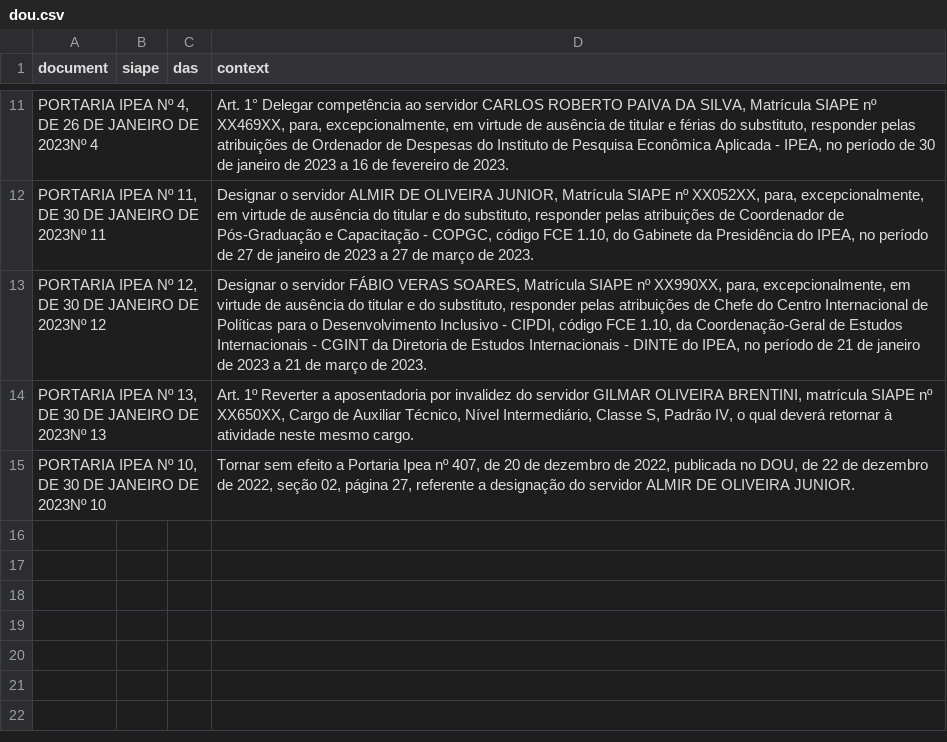
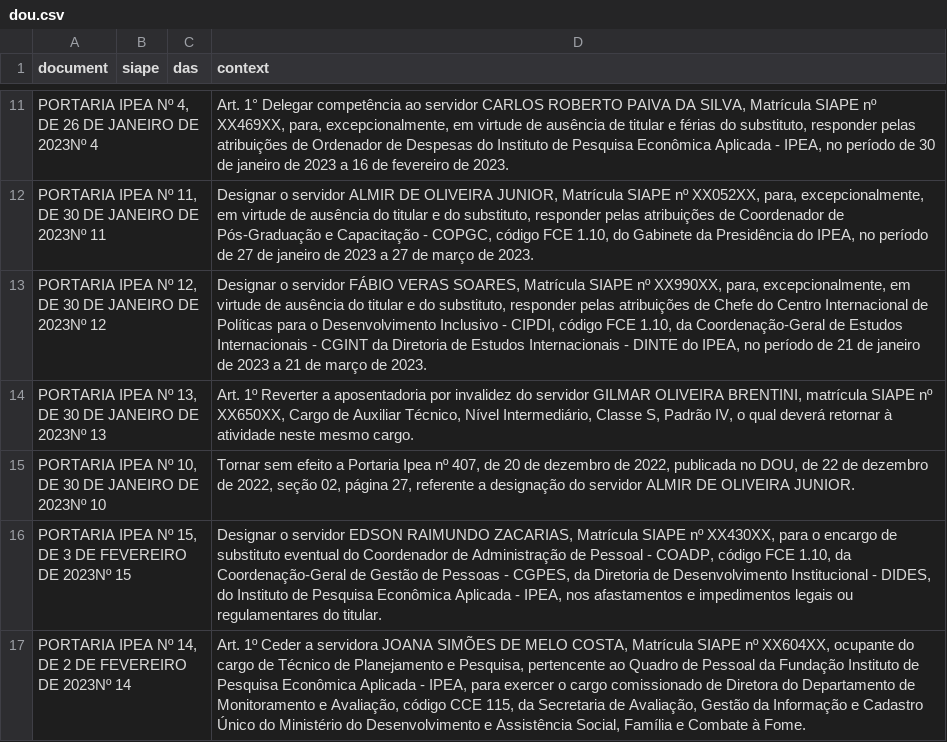
Before and after one commit to BAFurtado/ipea_dou_bot, a CSV file: data/dou.csv, drawn as a sheet; only a part is shown, gaps mark what is left out.

```diff
--- a/data/dou.csv
+++ b/data/dou.csv
@@ -15 +15,3 @@ PORTARIA IPEA Nº 13, DE 30 DE JANEIRO DE 2023Nº 13;;;Art. 1º Reverter a apose
 PORTARIA IPEA Nº 10, DE 30 DE JANEIRO DE 2023Nº 10;;;Tornar sem efeito a Portaria Ipea nº 407, de 20 de dezembro de 2022, publicada no DOU, de 22 de dezembro de 2022, seção 02, página 27, referente a designação do servidor ALMIR DE OLIVEIRA JUNIOR.
+PORTARIA IPEA Nº 15, DE 3 DE FEVEREIRO DE 2023Nº 15;;;Designar o servidor EDSON RAIMUNDO ZACARIAS, Matrícula SIAPE nº XX430XX, para o encargo de substituto eventual do Coordenador de Administração de Pessoal - COADP, código FCE 1.10, da Coordenação-Geral de Gestão de Pessoas - CGPES, da Diretoria de Desenvolvimento Institucional - DIDES, do Instituto de Pesquisa Econômica Aplicada - IPEA, nos afastamentos e impedimentos legais ou regulamentares do titular.
+PORTARIA IPEA Nº 14, DE 2 DE FEVEREIRO DE 2023Nº 14;;;Art. 1º Ceder a servidora JOANA SIMÕES DE MELO COSTA, Matrícula SIAPE nº XX604XX, ocupante do cargo de Técnico de Planejamento e Pesquisa, pertencente ao Quadro de Pessoal da Fundação Instituto de Pesquisa Econômica Aplicada - IPEA, para exercer o cargo comissionado de Diretora do Departamento de Monitoramento e Avaliação, código CCE 115, da Secretaria de Avaliação, Gestão da Informação e Cadastro Único do Ministério do Desenvolvimento e Assistência Social, Família e Combate à Fome.
```
Also changed, not shown: 3 other files.
